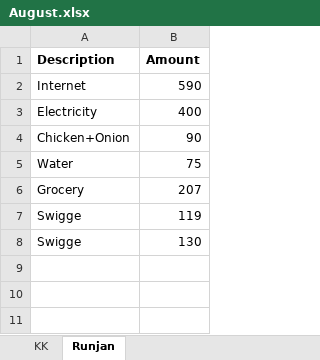
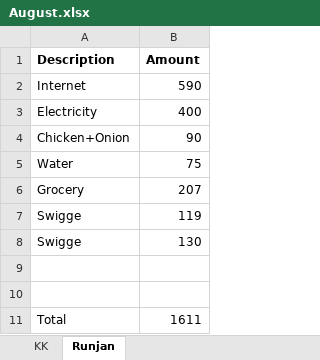
Before and after one commit to KKVerma1311/Monthly, an Excel workbook: August.xlsx, sheet Runjan, drawn as a sheet; values as stored, in another font and other column widths than the file's, no borders; the diff names each change by its address in the sheet, - before the commit and + after, or states it on an @@ line.

```diff
--- a/August.xlsx (sheet Runjan)
+++ b/August.xlsx (sheet Runjan)
+row 9: (empty)
+row 10: (empty)
+row 11: Total | 1611
```
Also changed, not shown: sheet KK, KK.xlsx, Runjan.xlsx, 1 other file.
